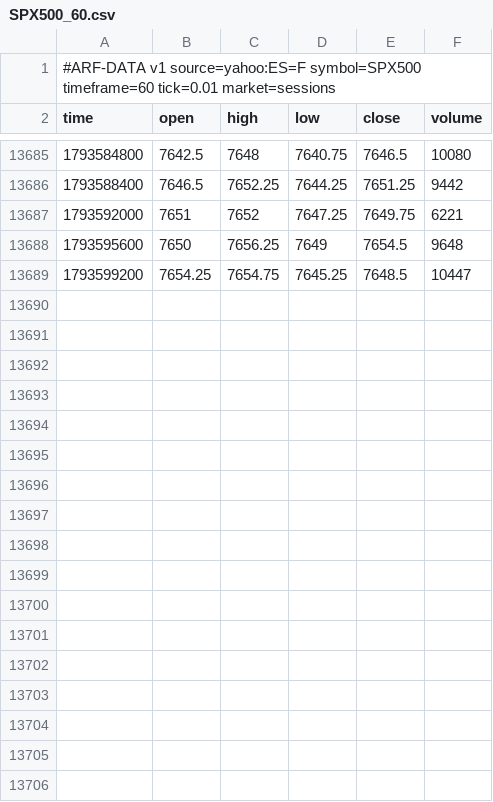
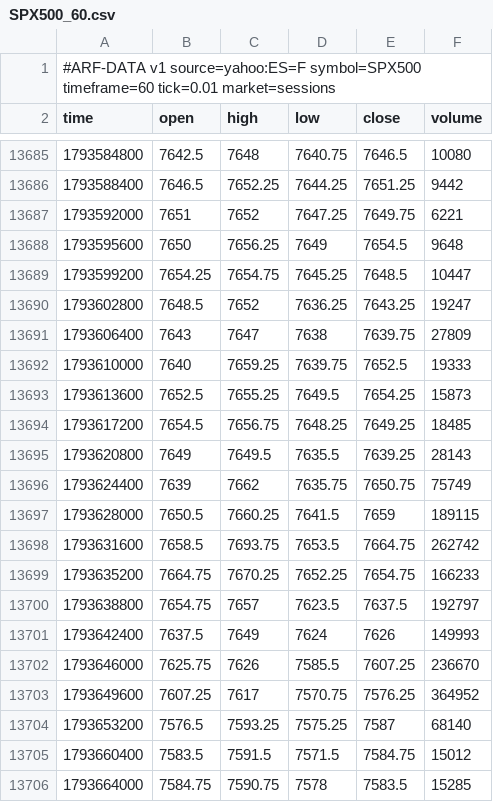
Before and after one commit to Dezmortual/Claude-, a CSV file: arf-os-studio/platform/data/SPX500_60.csv, drawn as a sheet; only a part is shown, gaps mark what is left out.

```diff
--- a/arf-os-studio/platform/data/SPX500_60.csv
+++ b/arf-os-studio/platform/data/SPX500_60.csv
@@ -13689 +13689,18 @@ time,open,high,low,close,volume
 1793599200,7654.25,7654.75,7645.25,7648.5,10447
+1793602800,7648.5,7652,7636.25,7643.25,19247
+1793606400,7643,7647,7638,7639.75,27809
+1793610000,7640,7659.25,7639.75,7652.5,19333
+1793613600,7652.5,7655.25,7649.5,7654.25,15873
+1793617200,7654.5,7656.75,7648.25,7649.25,18485
+1793620800,7649,7649.5,7635.5,7639.25,28143
+1793624400,7639,7662,7635.75,7650.75,75749
+1793628000,7650.5,7660.25,7641.5,7659,189115
+1793631600,7658.5,7693.75,7653.5,7664.75,262742
+1793635200,7664.75,7670.25,7652.25,7654.75,166233
+1793638800,7654.75,7657,7623.5,7637.5,192797
+1793642400,7637.5,7649,7624,7626,149993
+1793646000,7625.75,7626,7585.5,7607.25,236670
+1793649600,7607.25,7617,7570.75,7576.25,364952
+1793653200,7576.5,7593.25,7575.25,7587,68140
+1793660400,7583.5,7591.5,7571.5,7584.75,15012
+1793664000,7584.75,7590.75,7578,7583.5,15285
```
Also changed, not shown: arf-os-studio/platform/data/NAS100_60.csv, arf-os-studio/platform/data/US30_60.csv, 46 other files.
